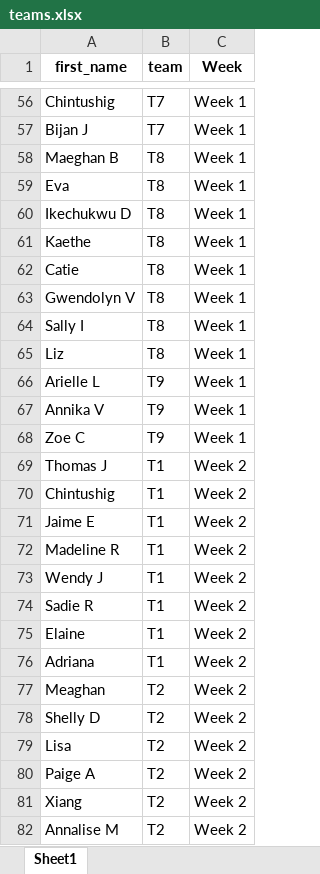
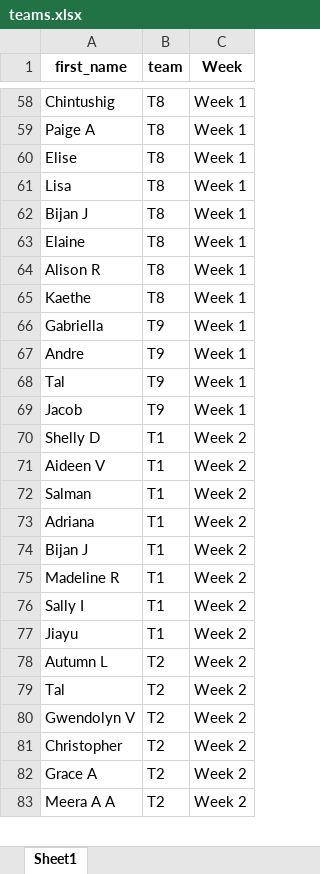
Before and after one commit to pmongeon/information-in-society, an Excel workbook: files/teams.xlsx, sheet Sheet1, drawn as a sheet; only a part is shown, gaps mark what is left out; values as stored, in another font and other column widths than the file's, no borders; removed rows and columns are numbered as before the commit, all else as after; the diff covers the shown part only; the diff names each change by its address in the sheet, - before the commit and + after, or states it on an @@ line.

```diff
--- a/files/teams.xlsx (sheet Sheet1)
+++ b/files/teams.xlsx (sheet Sheet1)
-B58 (team): T7
+B58 (team): T8
+row 59: Paige A | T8 | Week 1
+row 60: Elise | T8 | Week 1
+row 61: Lisa | T8 | Week 1
-B62 (team): T7
+B62 (team): T8
-row 58: Maeghan B | T8 | Week 1
-A63 (first_name): Eva
+A63 (first_name): Elaine
-A64 (first_name): Ikechukwu D
+A64 (first_name): Alison R
-row 62: Catie | T8 | Week 1
-row 63: Gwendolyn V | T8 | Week 1
-row 64: Sally I | T8 | Week 1
-row 65: Liz | T8 | Week 1
-A66 (first_name): Arielle L
+A66 (first_name): Gabriella
-A67 (first_name): Annika V
+A67 (first_name): Andre
+row 68: Tal | T9 | Week 1
-A69 (first_name): Zoe C
+A69 (first_name): Jacob
+row 70: Shelly D | T1 | Week 2
+row 71: Aideen V | T1 | Week 2
-A72 (first_name): Thomas J
+A72 (first_name): Salman
-A73 (first_name): Chintushig
+A73 (first_name): Adriana
-A74 (first_name): Jaime E
+A74 (first_name): Bijan J
-row 73: Wendy J | T1 | Week 2
-A76 (first_name): Sadie R
+A76 (first_name): Sally I
-A77 (first_name): Elaine
+A77 (first_name): Jiayu
-row 76: Adriana | T1 | Week 2
-A78 (first_name): Meaghan
+A78 (first_name): Autumn L
-A79 (first_name): Shelly D
+A79 (first_name): Tal
-A80 (first_name): Lisa
+A80 (first_name): Gwendolyn V
-A81 (first_name): Paige A
+A81 (first_name): Christopher
-A82 (first_name): Xiang
+A82 (first_name): Grace A
-A83 (first_name): Annalise M
+A83 (first_name): Meera A A
```
Also changed, not shown: 137 added rows, 128 removed rows, 4 moved rows and 333 edited cells elsewhere in this sheet, 6 other files.
